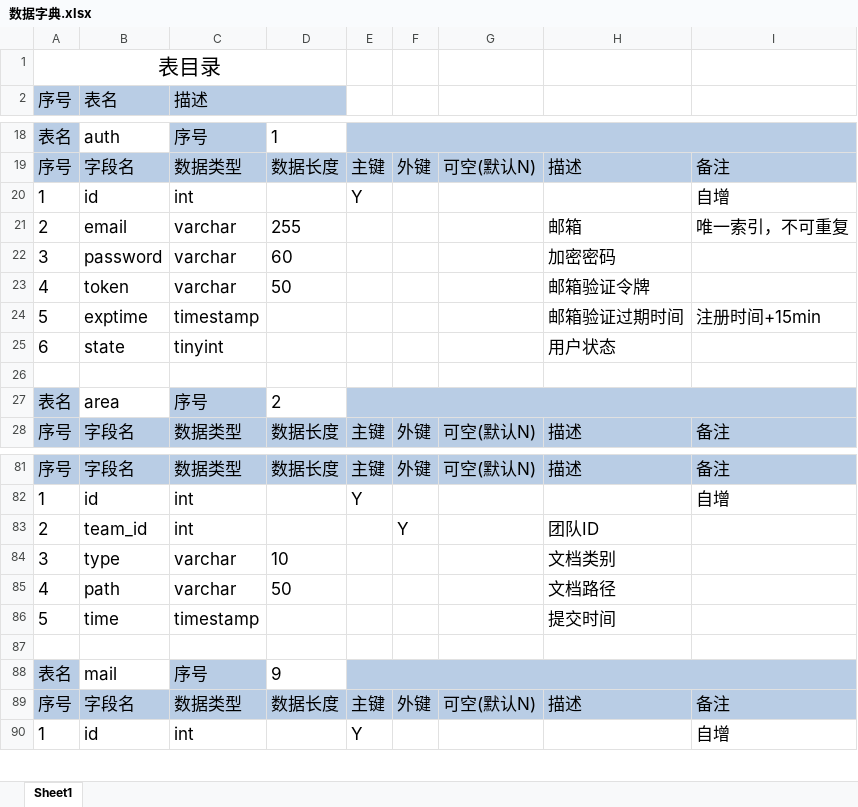
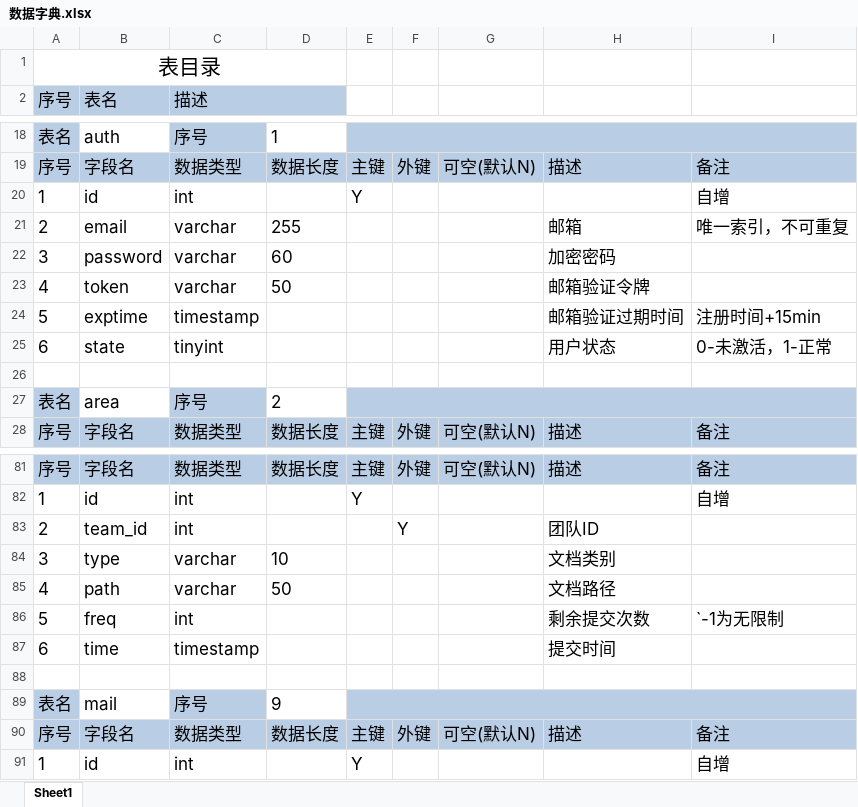
Before and after one commit to YufeiDuan/citicup, an Excel workbook: 数据字典.xlsx, sheet Sheet1, drawn as a sheet; only a part is shown, gaps mark what is left out; values as stored, in another font and other column widths than the file's, no borders; addresses are those after the commit; the diff names each change by its address in the sheet, - before the commit and + after, or states it on an @@ line.

Commit message:
修改数据字典，添加了一些flag

```diff
--- a/数据字典.xlsx (sheet Sheet1)
+++ b/数据字典.xlsx (sheet Sheet1)
-I25: (empty)
+I25: 0-未激活，1-正常
+row 86: 5 | freq | int |  |  |  |  | 剩余提交次数 | `-1为无限制
-A87 (序号): 5
+A87 (序号): 6
```
